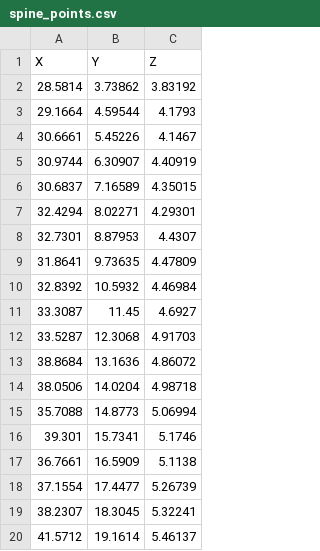
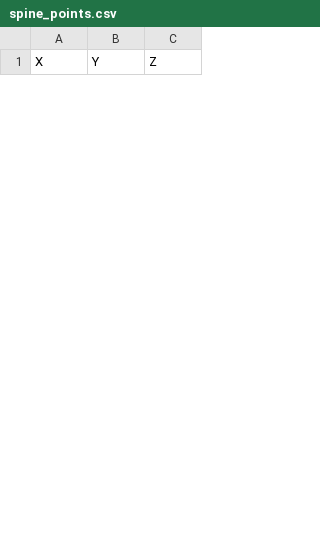
Before and after one commit to Chaitanya-Cho-Ongole/SU2_feature_tail_deflection, a CSV file: Cases/FFD_Param/Camber/spine_points.csv, drawn as a sheet; only a part is shown; removed rows and columns are numbered as before the commit, all else as after; the diff covers the shown part only; the diff names each change by its address in the sheet, - before the commit and + after, or states it on an @@ line.

```diff
--- a/Cases/FFD_Param/Camber/spine_points.csv
+++ b/Cases/FFD_Param/Camber/spine_points.csv
-row 2: 28.5814 | 3.73862 | 3.83192
-row 3: 29.1664 | 4.59544 | 4.1793
-row 4: 30.6661 | 5.45226 | 4.1467
-row 5: 30.9744 | 6.30907 | 4.40919
-row 6: 30.6837 | 7.16589 | 4.35015
-row 7: 32.4294 | 8.02271 | 4.29301
-row 8: 32.7301 | 8.87953 | 4.4307
-row 9: 31.8641 | 9.73635 | 4.47809
-row 10: 32.8392 | 10.5932 | 4.46984
-row 11: 33.3087 | 11.45 | 4.6927
-row 12: 33.5287 | 12.3068 | 4.91703
-row 13: 38.8684 | 13.1636 | 4.86072
-row 14: 38.0506 | 14.0204 | 4.98718
-row 15: 35.7088 | 14.8773 | 5.06994
-row 16: 39.301 | 15.7341 | 5.1746
-row 17: 36.7661 | 16.5909 | 5.1138
-row 18: 37.1554 | 17.4477 | 5.26739
-row 19: 38.2307 | 18.3045 | 5.32241
-row 20: 41.5712 | 19.1614 | 5.46137
```
Also changed, not shown: 31 added rows and 11 removed rows elsewhere in this file, Cases/FFD_Param/Camber/slice_normals.csv, 1 other file.
